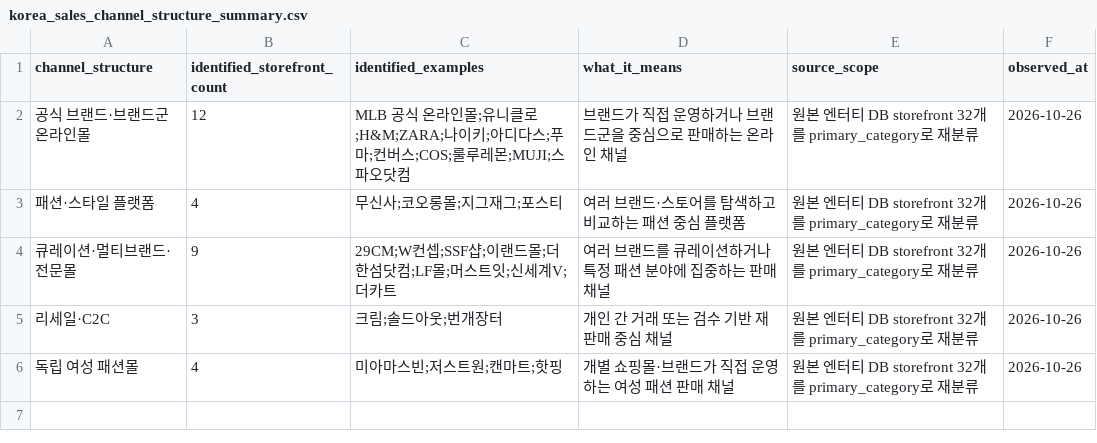
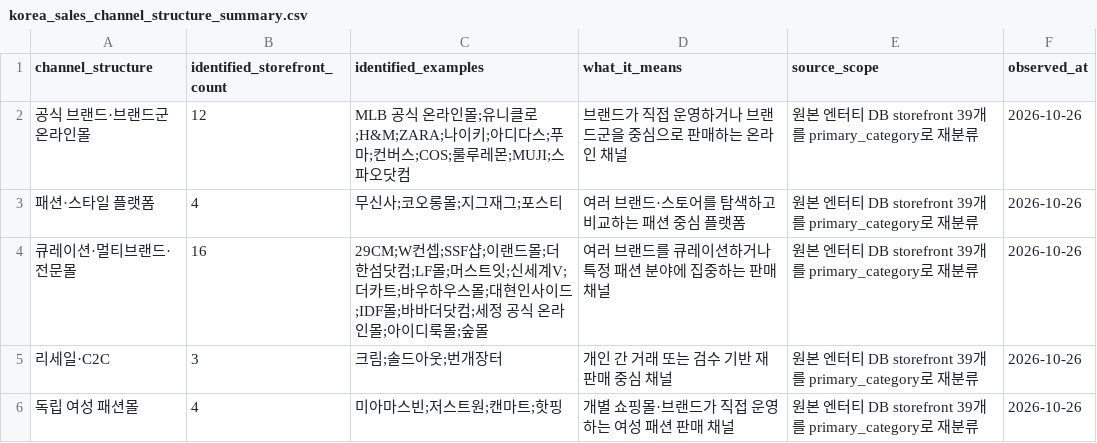
Before and after one commit to alstndus18-ops/Portfolio, a CSV file: research/fashion-industry-map/data/korea_sales_channel_structure_summary.csv, drawn as a sheet.

```diff
--- a/research/fashion-industry-map/data/korea_sales_channel_structure_summary.csv
+++ b/research/fashion-industry-map/data/korea_sales_channel_structure_summary.csv
@@ -1,6 +1,6 @@
 channel_structure,identified_storefront_count,identified_examples,what_it_means,source_scope,observed_at
-공식 브랜드·브랜드군 온라인몰,12,"MLB 공식 온라인몰;유니클로;H&M;ZARA;나이키;아디다스;푸마;컨버스;COS;룰루레몬;MUJI;스파오닷컴",브랜드가 직접 운영하거나 브랜드군을 중심으로 판매하는 온라인 채널,원본 엔터티 DB storefront 32개를 primary_category로 재분류,2026-10-26
-패션·스타일 플랫폼,4,"무신사;코오롱몰;지그재그;포스티",여러 브랜드·스토어를 탐색하고 비교하는 패션 중심 플랫폼,원본 엔터티 DB storefront 32개를 primary_category로 재분류,2026-10-26
-큐레이션·멀티브랜드·전문몰,9,"29CM;W컨셉;SSF샵;이랜드몰;더한섬닷컴;LF몰;머스트잇;신세계V;더카트",여러 브랜드를 큐레이션하거나 특정 패션 분야에 집중하는 판매 채널,원본 엔터티 DB storefront 32개를 primary_category로 재분류,2026-10-26
-리세일·C2C,3,"크림;솔드아웃;번개장터",개인 간 거래 또는 검수 기반 재판매 중심 채널,원본 엔터티 DB storefront 32개를 primary_category로 재분류,2026-10-26
-독립 여성 패션몰,4,"미아마스빈;저스트원;캔마트;핫핑",개별 쇼핑몰·브랜드가 직접 운영하는 여성 패션 판매 채널,원본 엔터티 DB storefront 32개를 primary_category로 재분류,2026-10-26
+공식 브랜드·브랜드군 온라인몰,12,"MLB 공식 온라인몰;유니클로;H&M;ZARA;나이키;아디다스;푸마;컨버스;COS;룰루레몬;MUJI;스파오닷컴",브랜드가 직접 운영하거나 브랜드군을 중심으로 판매하는 온라인 채널,원본 엔터티 DB storefront 39개를 primary_category로 재분류,2026-10-26
+패션·스타일 플랫폼,4,"무신사;코오롱몰;지그재그;포스티",여러 브랜드·스토어를 탐색하고 비교하는 패션 중심 플랫폼,원본 엔터티 DB storefront 39개를 primary_category로 재분류,2026-10-26
+큐레이션·멀티브랜드·전문몰,16,"29CM;W컨셉;SSF샵;이랜드몰;더한섬닷컴;LF몰;머스트잇;신세계V;더카트;바우하우스몰;대현인사이드;IDF몰;바바더닷컴;세정 공식 온라인몰;아이디룩몰;숲몰",여러 브랜드를 큐레이션하거나 특정 패션 분야에 집중하는 판매 채널,원본 엔터티 DB storefront 39개를 primary_category로 재분류,2026-10-26
+리세일·C2C,3,"크림;솔드아웃;번개장터",개인 간 거래 또는 검수 기반 재판매 중심 채널,원본 엔터티 DB storefront 39개를 primary_category로 재분류,2026-10-26
+독립 여성 패션몰,4,"미아마스빈;저스트원;캔마트;핫핑",개별 쇼핑몰·브랜드가 직접 운영하는 여성 패션 판매 채널,원본 엔터티 DB storefront 39개를 primary_category로 재분류,2026-10-26
```
Also changed, not shown: research/fashion-commerce-map/data/curated/korea_entities.csv, research/fashion-commerce-map/data/curated/korea_evidence.csv, 5 other files.
